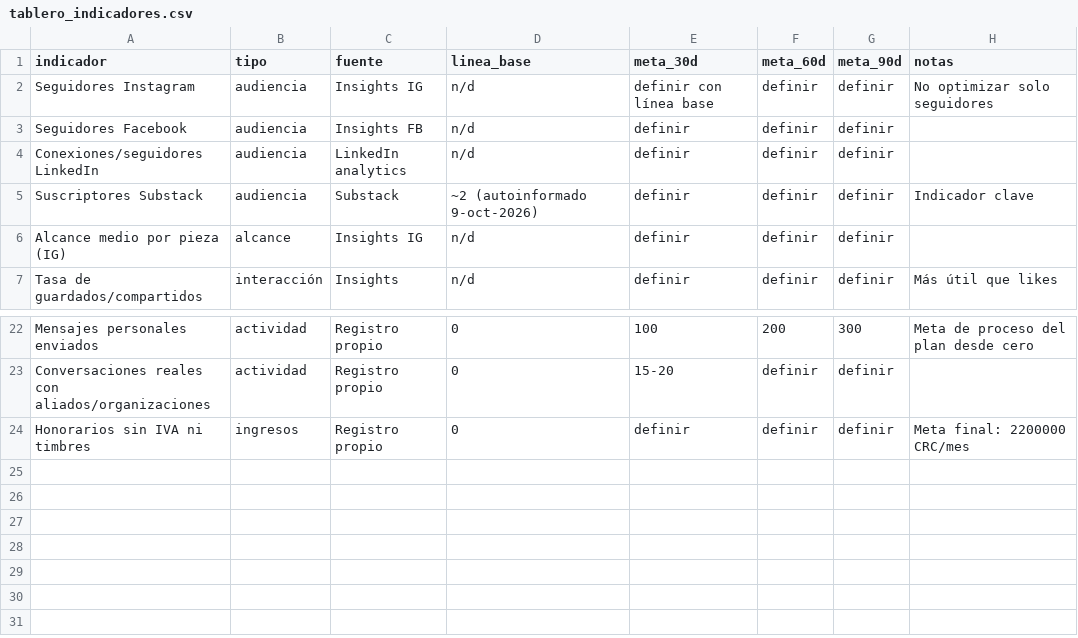
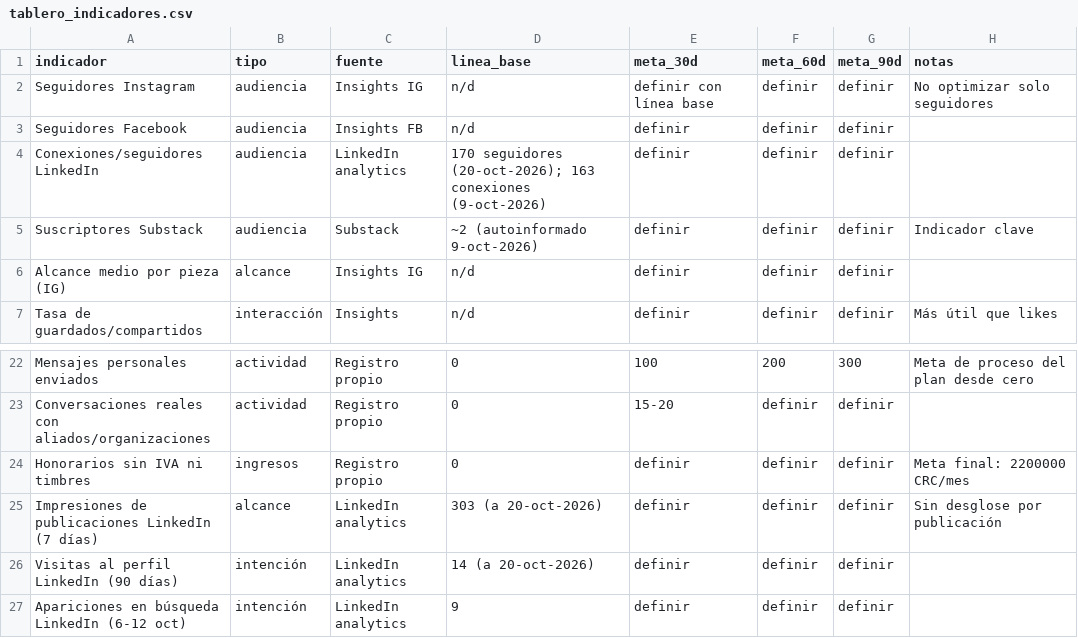
Before and after one commit to karalvar-sys/Mujeresgenerandoseriqueza, a CSV file: 03_tablero/tablero_indicadores.csv, drawn as a sheet; only a part is shown, gaps mark what is left out.

```diff
--- a/03_tablero/tablero_indicadores.csv
+++ b/03_tablero/tablero_indicadores.csv
@@ -3,3 +3,3 @@ Seguidores Instagram,audiencia,Insights IG,n/d,definir con línea base,definir,d
 Seguidores Facebook,audiencia,Insights FB,n/d,definir,definir,definir,
-Conexiones/seguidores LinkedIn,audiencia,LinkedIn analytics,n/d,definir,definir,definir,
+Conexiones/seguidores LinkedIn,audiencia,LinkedIn analytics,170 seguidores (20-oct-2026); 163 conexiones (9-oct-2026),definir,definir,definir,
 Suscriptores Substack,audiencia,Substack,~2 (autoinformado 9-oct-2026),definir,definir,definir,Indicador clave
@@ -24 +24,4 @@ Conversaciones reales con aliados/organizaciones,actividad,Registro propio,0,15-
 Honorarios sin IVA ni timbres,ingresos,Registro propio,0,definir,definir,definir,Meta final: 2200000 CRC/mes
+Impresiones de publicaciones LinkedIn (7 días),alcance,LinkedIn analytics,303 (a 20-oct-2026),definir,definir,definir,Sin desglose por publicación
+Visitas al perfil LinkedIn (90 días),intención,LinkedIn analytics,14 (a 20-oct-2026),definir,definir,definir,
+Apariciones en búsqueda LinkedIn (6-12 oct),intención,LinkedIn analytics,9,definir,definir,definir,
```
Also changed, not shown: 03_tablero/registro_actividad.csv.
